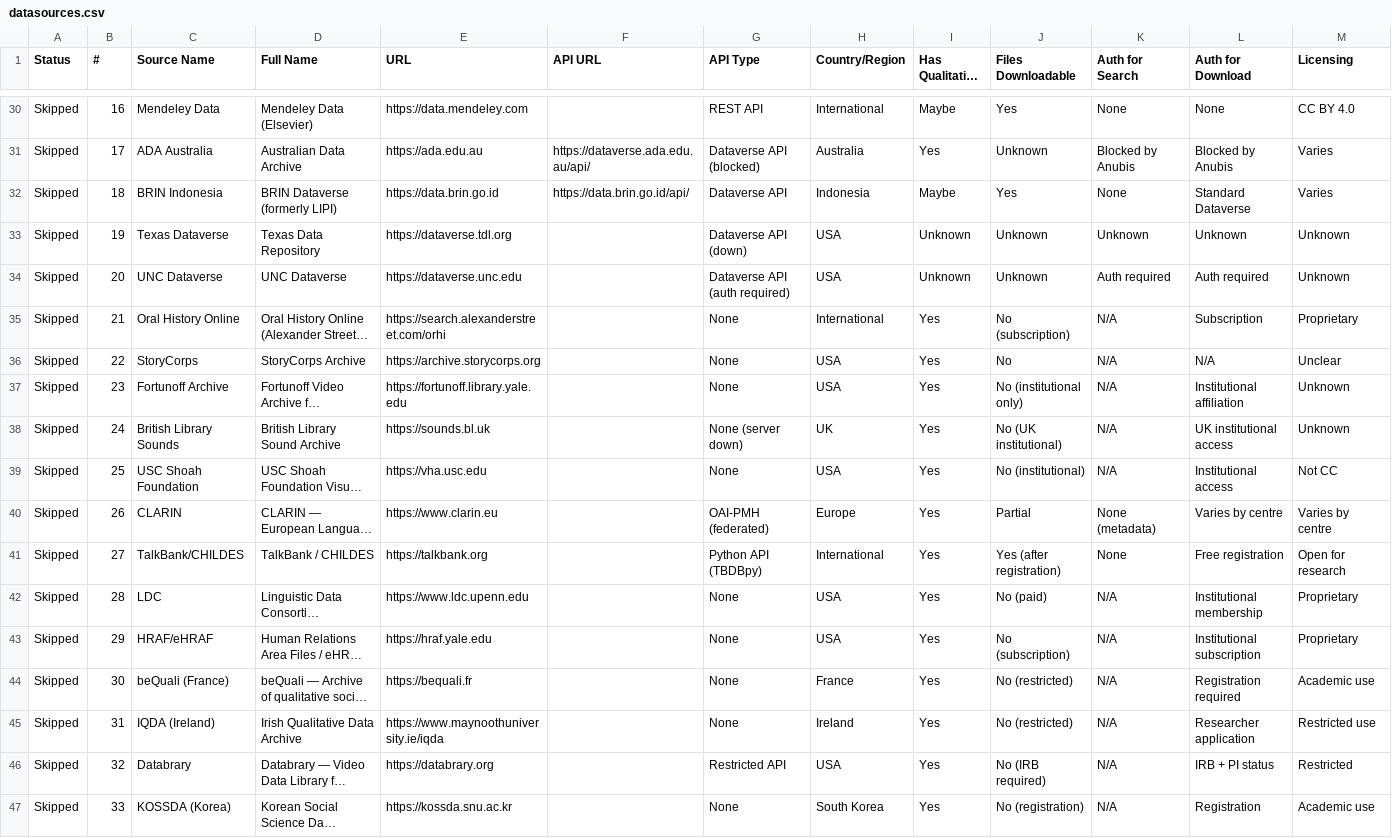
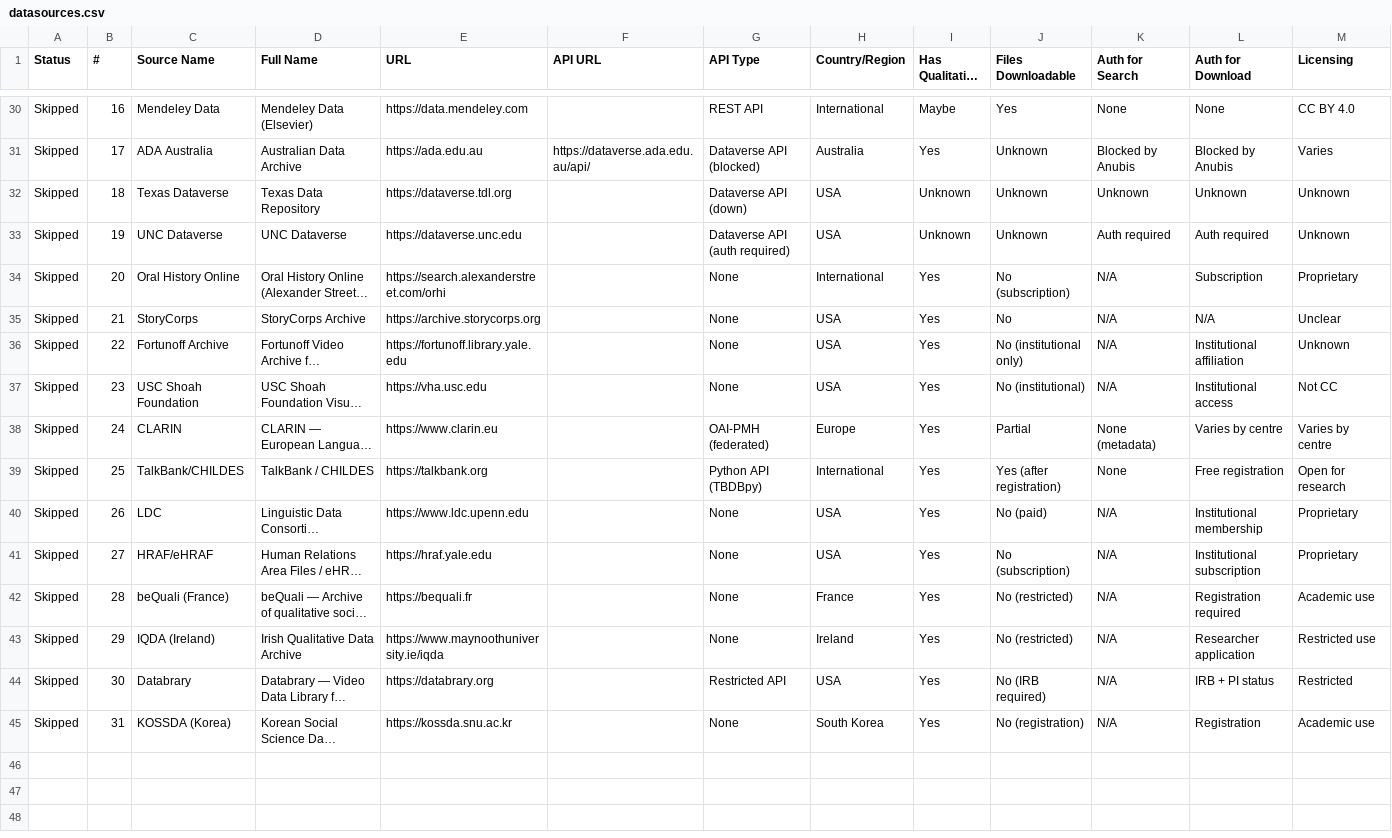
Before and after one commit to prantoamt/seeding-QDArchive, a CSV file: datasources.csv, drawn as a sheet; only a part is shown, gaps mark what is left out; long unchanged cells end in …; removed rows and columns are numbered as before the commit, all else as after; rows hold the shown columns only; the diff names each change by its address in the sheet, - before the commit and + after, or states it on an @@ line.

Commit message:
docs: remove BRIN Indonesia and British Library Sounds from datasources.csv

```diff
--- a/datasources.csv
+++ b/datasources.csv
-row 32: Skipped | 18 | BRIN Indonesia | BRIN Dataverse (formerly LIPI) | https://data.brin.go.id | https://data.brin.go.id/api/ | Dataverse API | Indonesia | Maybe | Yes | None | Standard Dataverse | Varies
-B32 (#): 19
+B32 (#): 18
-B33 (#): 20
+B33 (#): 19
-B34 (#): 21
+B34 (#): 20
-B35 (#): 22
+B35 (#): 21
-B36 (#): 23
+B36 (#): 22
-row 38: Skipped | 24 | British Library Sounds | British Library Sound Archive | https://sounds.bl.uk |  | None (server down) | UK | Yes | No (UK institutional) | N/A | UK institutional access | Unknown
-B37 (#): 25
+B37 (#): 23
-B38 (#): 26
+B38 (#): 24
-B39 (#): 27
+B39 (#): 25
-B40 (#): 28
+B40 (#): 26
-B41 (#): 29
+B41 (#): 27
-B42 (#): 30
+B42 (#): 28
-B43 (#): 31
+B43 (#): 29
-B44 (#): 32
+B44 (#): 30
-B45 (#): 33
+B45 (#): 31
```
